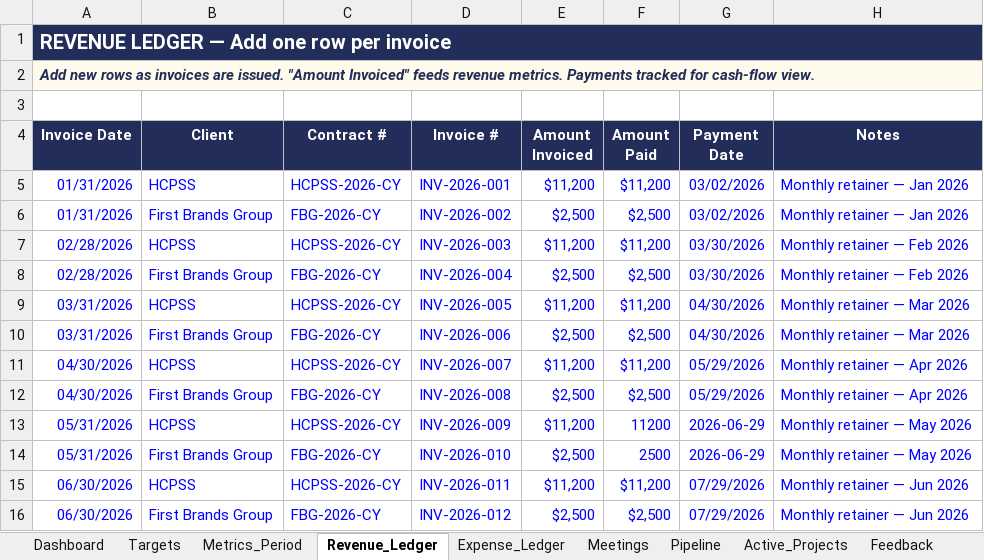
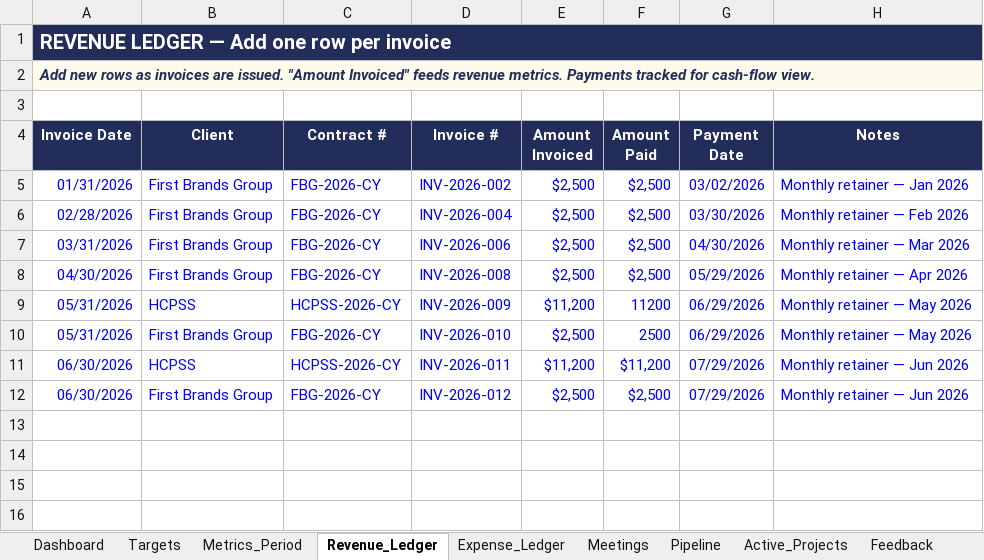
Before and after one commit to khaaliswooden-max/vbx-cc, an Excel workbook: VBX_Command_Center_v1.1.xlsx, sheet Revenue_Ledger, drawn as a sheet; values as stored, in another font and other column widths than the file's, no borders; removed rows and columns are numbered as before the commit, all else as after; the diff names each change by its address in the sheet, - before the commit and + after, or states it on an @@ line.

```diff
--- a/VBX_Command_Center_v1.1.xlsx (sheet Revenue_Ledger)
+++ b/VBX_Command_Center_v1.1.xlsx (sheet Revenue_Ledger)
-row 5: 01/31/2026 | HCPSS | HCPSS-2026-CY | INV-2026-001 | $11,200 | $11,200 | 03/02/2026 | Monthly retainer — Jan 2026
-row 7: 02/28/2026 | HCPSS | HCPSS-2026-CY | INV-2026-003 | $11,200 | $11,200 | 03/30/2026 | Monthly retainer — Feb 2026
-row 9: 03/31/2026 | HCPSS | HCPSS-2026-CY | INV-2026-005 | $11,200 | $11,200 | 04/30/2026 | Monthly retainer — Mar 2026
-row 11: 04/30/2026 | HCPSS | HCPSS-2026-CY | INV-2026-007 | $11,200 | $11,200 | 05/29/2026 | Monthly retainer — Apr 2026
-G9:G10 (Payment Date): 2026-06-29
+G9:G10 (Payment Date): 06/29/2026
```
Also changed, not shown: 1 other file.
